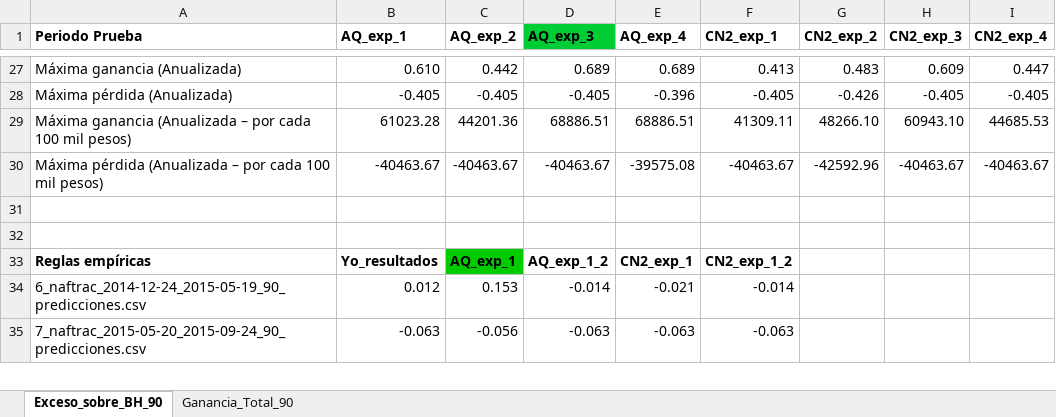
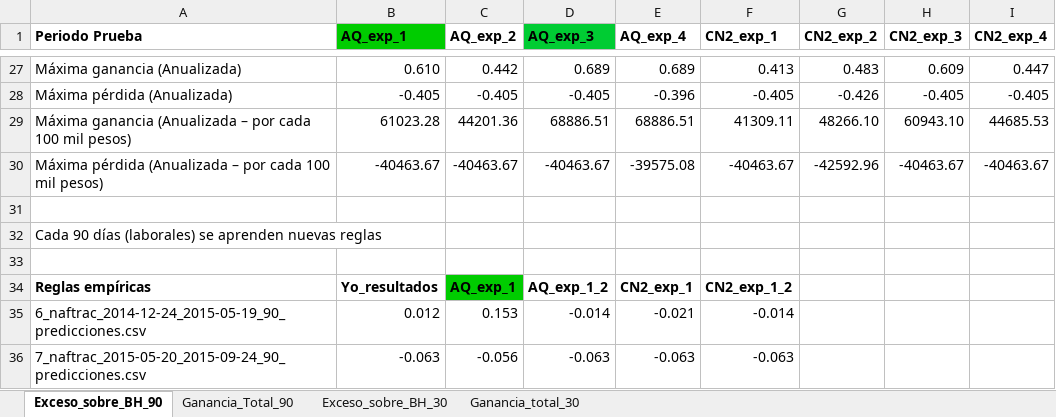
Before and after one commit to davidrmh/Thesis, an Excel workbook: experimentos/comparacion_experimentos.xlsx, sheet Exceso_sobre_BH_90, drawn as a sheet; only a part is shown, gaps mark what is left out; values as stored, in another font and other column widths than the file's, no borders; the diff names each change by its address in the sheet, - before the commit and + after, or states it on an @@ line.

```diff
--- a/experimentos/comparacion_experimentos.xlsx (sheet Exceso_sobre_BH_90)
+++ b/experimentos/comparacion_experimentos.xlsx (sheet Exceso_sobre_BH_90)
+sheet tab: Exceso_sobre_BH_30
+sheet tab: Ganancia_total_30
-B1 fill: none
+B1 fill: #00CC00
+row 32: Cada 90 días (laborales) se aprenden nuevas reglas
```
